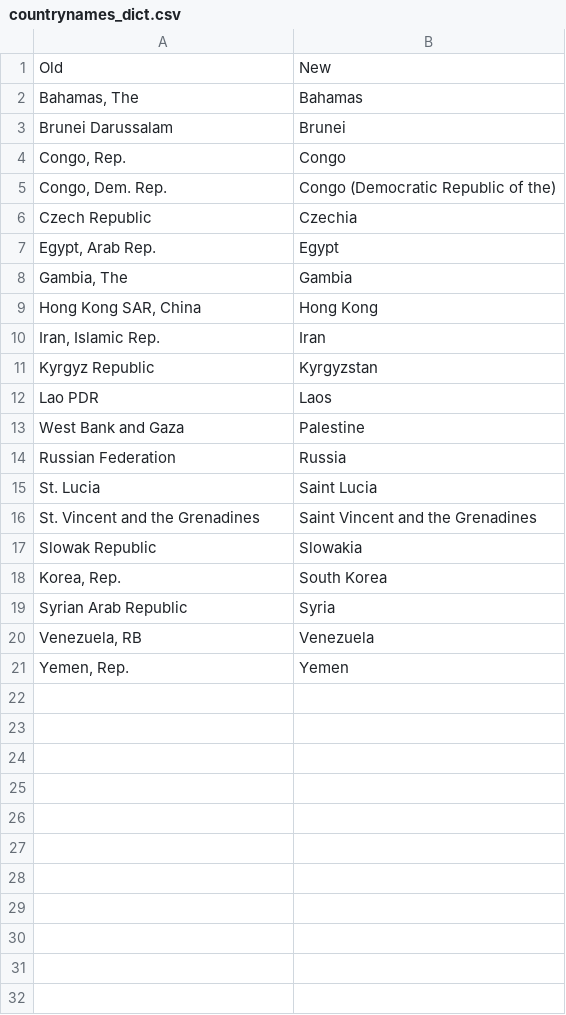
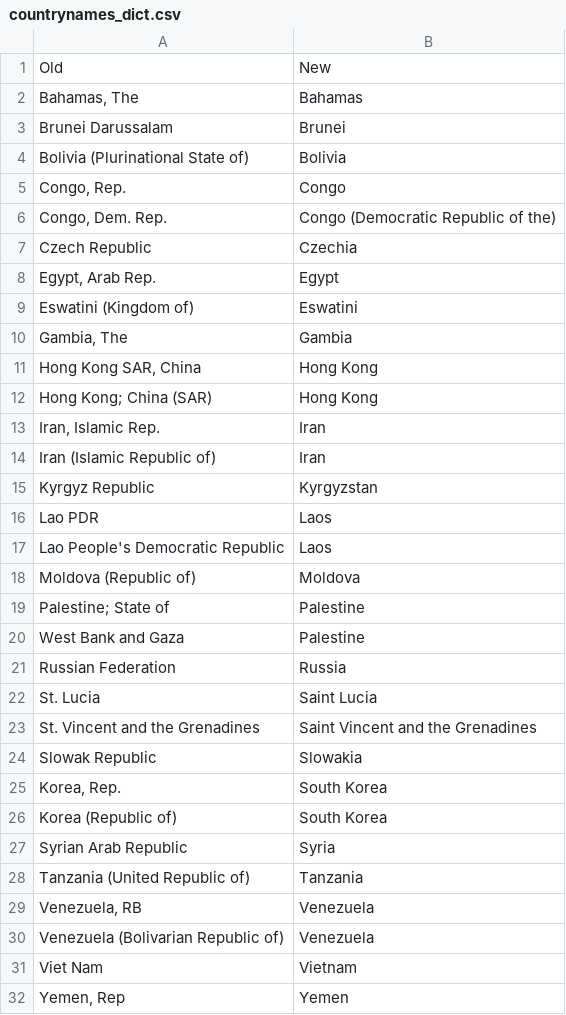
Before and after one commit to juliettehart/qm2g17, a CSV file: countrynames_dict.csv, drawn as a sheet.

Commit message:
updated cn for hdi factors

```diff
--- a/countrynames_dict.csv
+++ b/countrynames_dict.csv
@@ -3,2 +3,3 @@ Old,New
 Brunei Darussalam,Brunei
+Bolivia (Plurinational State of),Bolivia
 "Congo, Rep.",Congo
@@ -7,7 +8,13 @@ Czech Republic,Czechia
 "Egypt, Arab Rep.",Egypt
+Eswatini (Kingdom of),Eswatini
 "Gambia, The",Gambia
 "Hong Kong SAR, China",Hong Kong
+Hong Kong; China (SAR),Hong Kong
 "Iran, Islamic Rep.",Iran
+Iran (Islamic Republic of),Iran
 Kyrgyz Republic,Kyrgyzstan
 Lao PDR,Laos
+Lao People's Democratic Republic,Laos
+Moldova (Republic of),Moldova
+Palestine; State of,Palestine
 West Bank and Gaza,Palestine
@@ -18,4 +25,8 @@ Slowak Republic,Slowakia
 "Korea, Rep.",South Korea
+Korea (Republic of),South Korea
 Syrian Arab Republic,Syria
+Tanzania (United Republic of),Tanzania
 "Venezuela, RB",Venezuela
-"Yemen, Rep.",Yemen
+Venezuela (Bolivarian Republic of),Venezuela
+Viet Nam,Vietnam
+"Yemen, Rep",Yemen
```
